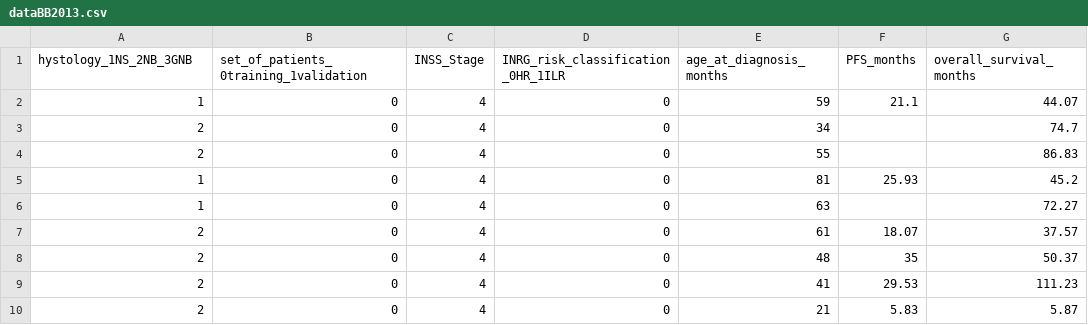
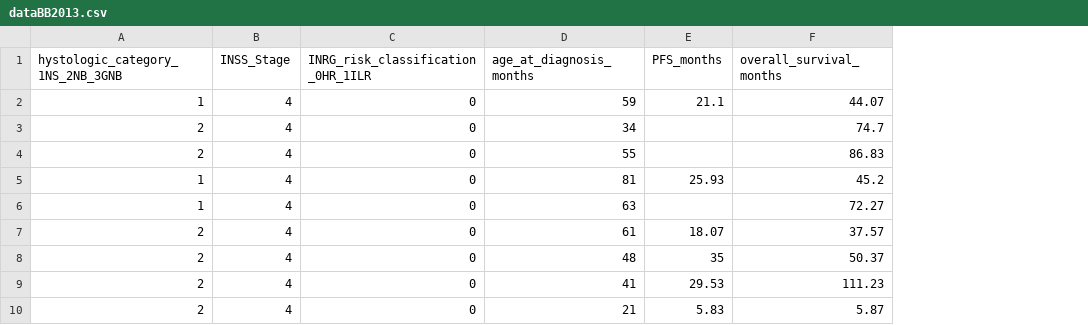
Before and after one commit to davidechicco/neuroblastoma_EHRs_data, a CSV file: datasets/dataBB2013.csv, drawn as a sheet; only a part is shown; the diff names each change by its address in the sheet, - before the commit and + after, or states it on an @@ line.

```diff
--- a/datasets/dataBB2013.csv
+++ b/datasets/dataBB2013.csv
-column B, rows 1-10: set_of_patients_0training_1validation | 0 | 0 | 0 | 0 | 0 | 0 | 0 | 0 | 0
-A1: hystology_1NS_2NB_3GNB
+A1: hystologic_category_1NS_2NB_3GNB
```
Also changed, not shown: datasets/dataCK2018.csv, datasets/dataEV2013.csv, 9 other files.
